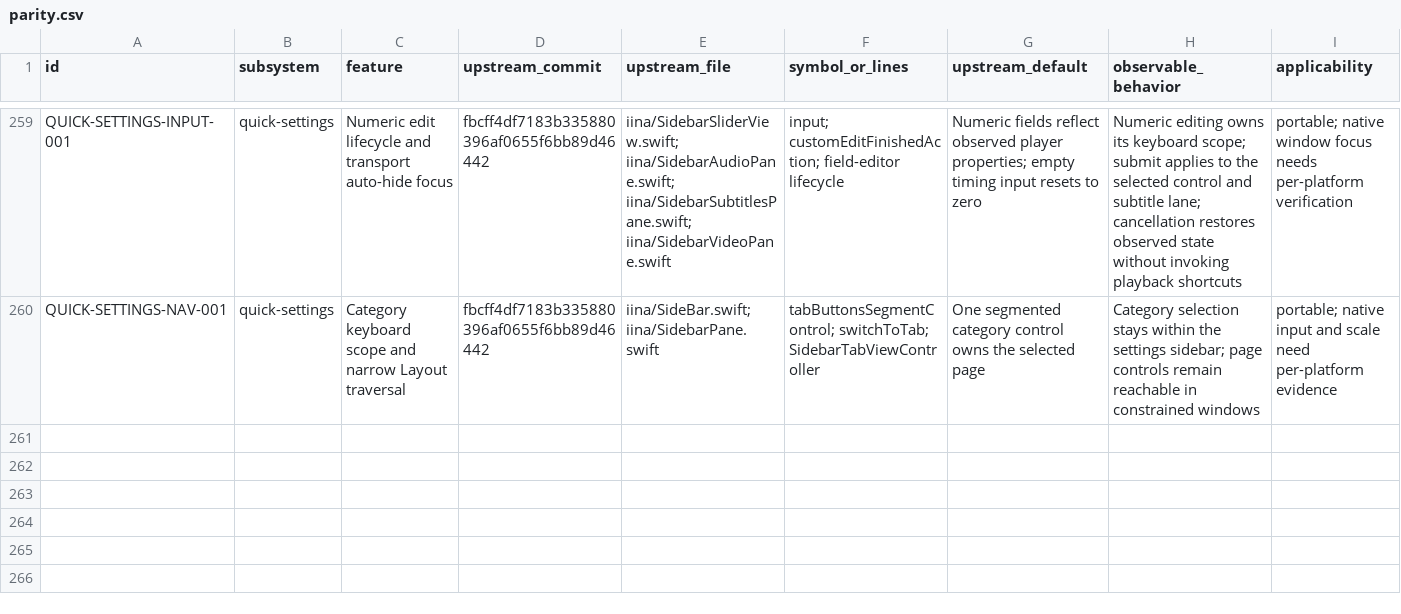
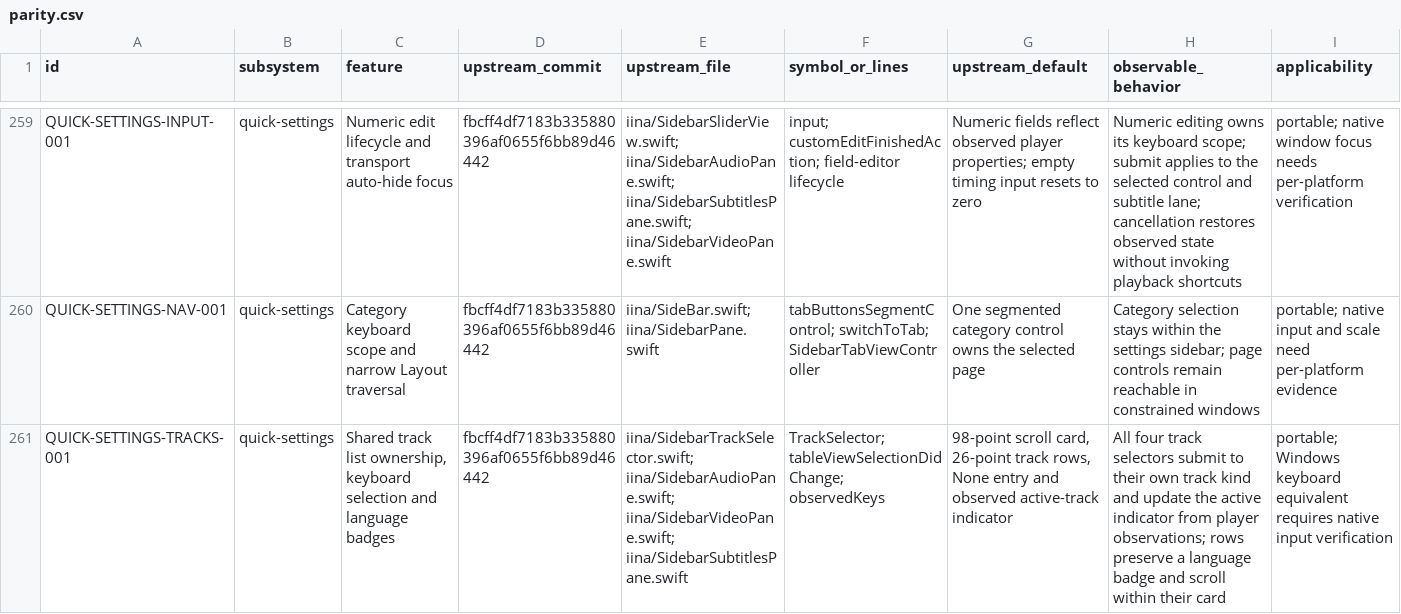
Before and after one commit to deminden/riina, a CSV file: docs/parity.csv, drawn as a sheet; only a part is shown, gaps mark what is left out; rows hold the shown columns only; the diff names each change by its address in the sheet, - before the commit and + after, or states it on an @@ line.

Commit message:
Unify Quick Settings track lists and keyboard navigation

```diff
--- a/docs/parity.csv
+++ b/docs/parity.csv
+row 261: QUICK-SETTINGS-TRACKS-001 | quick-settings | Shared track list ownership, keyboard selection and language badges | fbcff4df7183b335880396af0655f6bb89d46442 | iina/SidebarTrackSelector.swift; iina/SidebarAudioPane.swift; iina/SidebarVideoPane.swift; iina/SidebarSubtitlesPane.swift | TrackSelector; tableViewSelectionDidChange; observedKeys | 98-point scroll card, 26-point track rows, None entry and observed active-track indicator | All four track selectors submit to their own track kind and update the active indicator from player observations; rows preserve a language badge and scroll within their card | portable; Windows keyboard equivalent requires native input verification
```
Also changed, not shown: docs/visual-reference-audit.csv, 12 other files.
